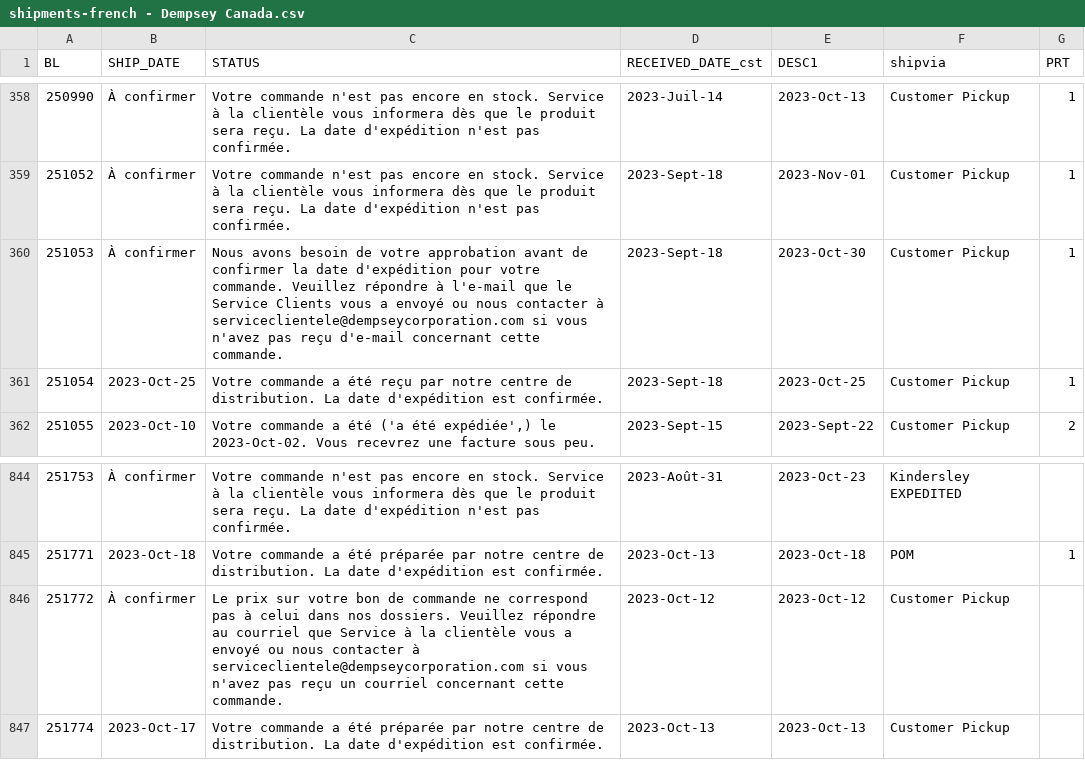
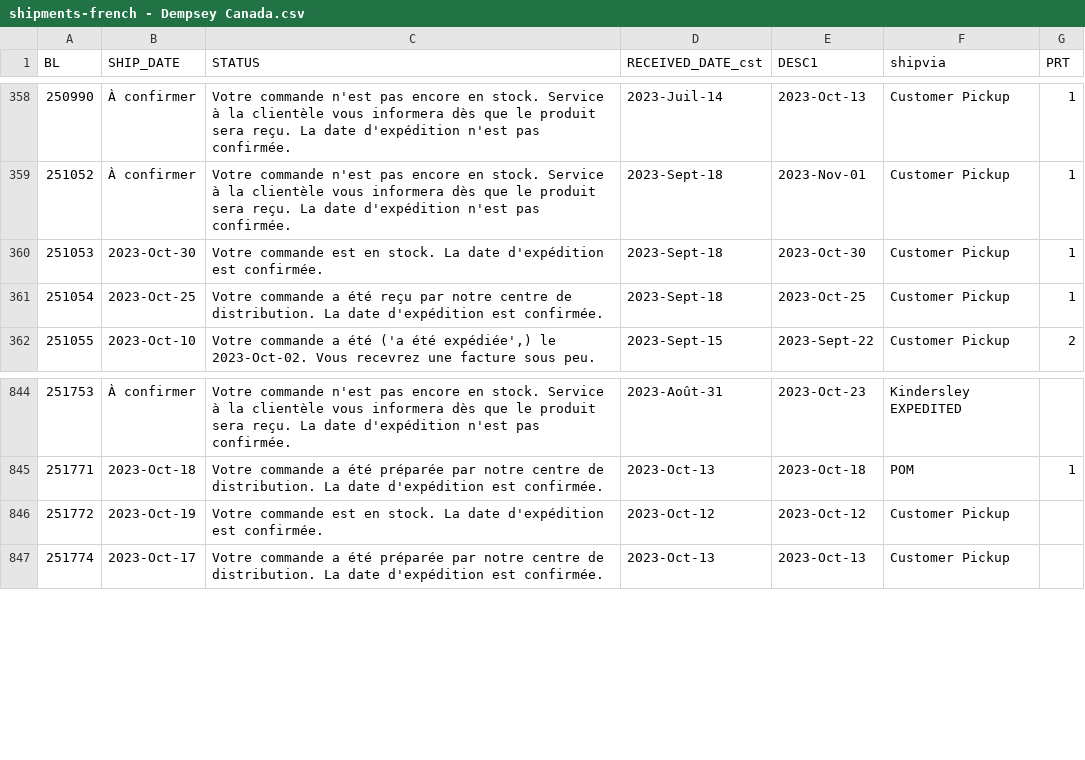
Before and after one commit to dempseysystems/dempseysystems.github.io, a CSV file: shipments-french - Dempsey Canada.csv, drawn as a sheet; only a part is shown, gaps mark what is left out.

```diff
--- a/shipments-french - Dempsey Canada.csv
+++ b/shipments-french - Dempsey Canada.csv
@@ -359,3 +359,3 @@ BL,SHIP_DATE,STATUS,RECEIVED_DATE_cst,DESC1,shipvia,PRT
 251052,À confirmer,Votre commande n'est pas encore en stock. Service à la clientèle vous informera dès que le produit sera reçu. La date d'expédition n'est pas confirmée.,2023-Sept-18,2023-Nov-01,Customer Pickup,1
-251053,À confirmer,Nous avons besoin de votre approbation avant de confirmer la date d'expédition pour votre commande. Veuillez répondre à l'e-mail que le Service Clients vous a envoyé ou nous contacter à serviceclientele@dempseycorporation.com si vous n'avez pas reçu d'e-mail concernant cette commande.,2023-Sept-18,2023-Oct-30,Customer Pickup,1
+251053,2023-Oct-30,Votre commande est en stock. La date d'expédition est confirmée.,2023-Sept-18,2023-Oct-30,Customer Pickup,1
 251054,2023-Oct-25,Votre commande a été reçu par notre centre de distribution. La date d'expédition est confirmée.,2023-Sept-18,2023-Oct-25,Customer Pickup,1
@@ -845,3 +845,3 @@ BL,SHIP_DATE,STATUS,RECEIVED_DATE_cst,DESC1,shipvia,PRT
 251771,2023-Oct-18,Votre commande a été préparée par notre centre de distribution. La date d'expédition est confirmée.,2023-Oct-13,2023-Oct-18,POM,1
-251772,À confirmer,Le prix sur votre bon de commande ne correspond pas à celui dans nos dossiers. Veuillez répondre au courriel que Service à la clientèle vous a envoyé ou nous contacter à serviceclientele@dempseycorporation.com si vous n'avez pas reçu un courriel concernant cette commande.,2023-Oct-12,2023-Oct-12,Customer Pickup,
+251772,2023-Oct-19,Votre commande est en stock. La date d'expédition est confirmée.,2023-Oct-12,2023-Oct-12,Customer Pickup,
 251774,2023-Oct-17,Votre commande a été préparée par notre centre de distribution. La date d'expédition est confirmée.,2023-Oct-13,2023-Oct-13,Customer Pickup,
```
Also changed, not shown: ordhfile - Dempsey Canada.csv, 2 other files.
